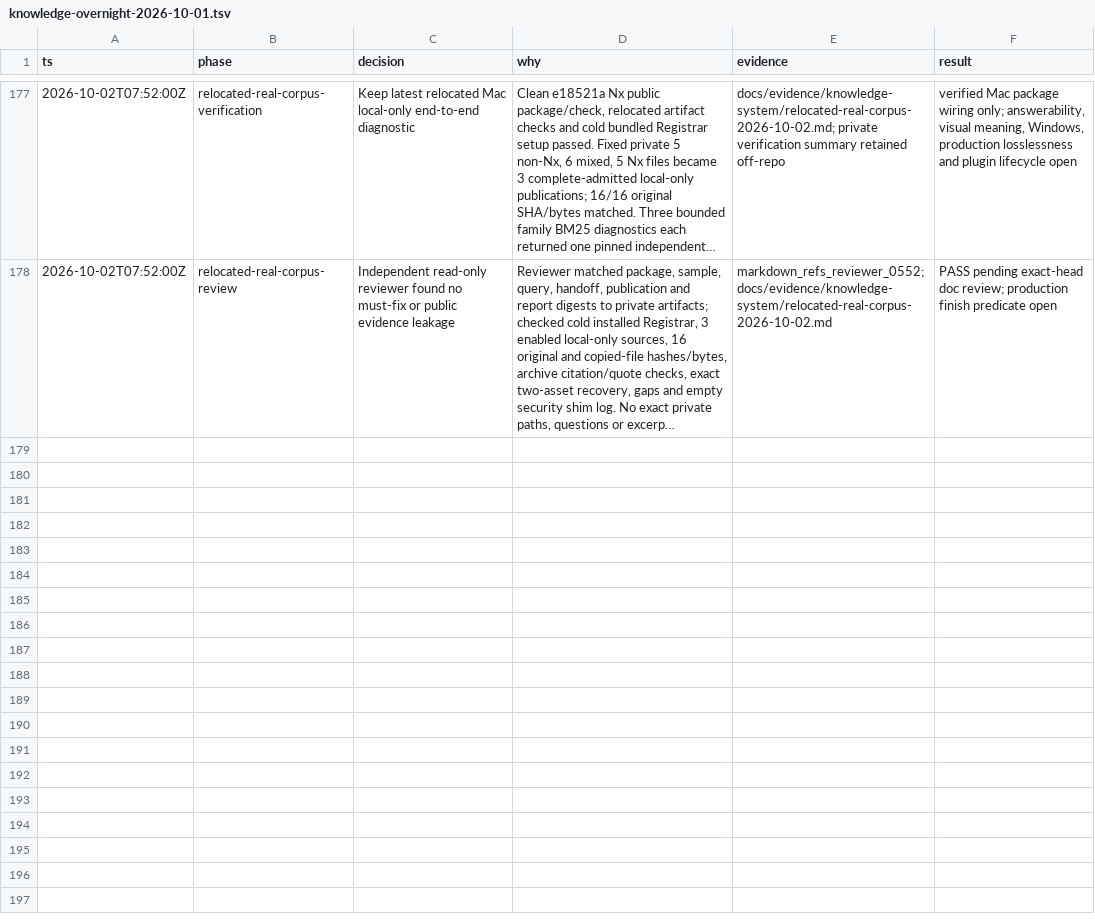
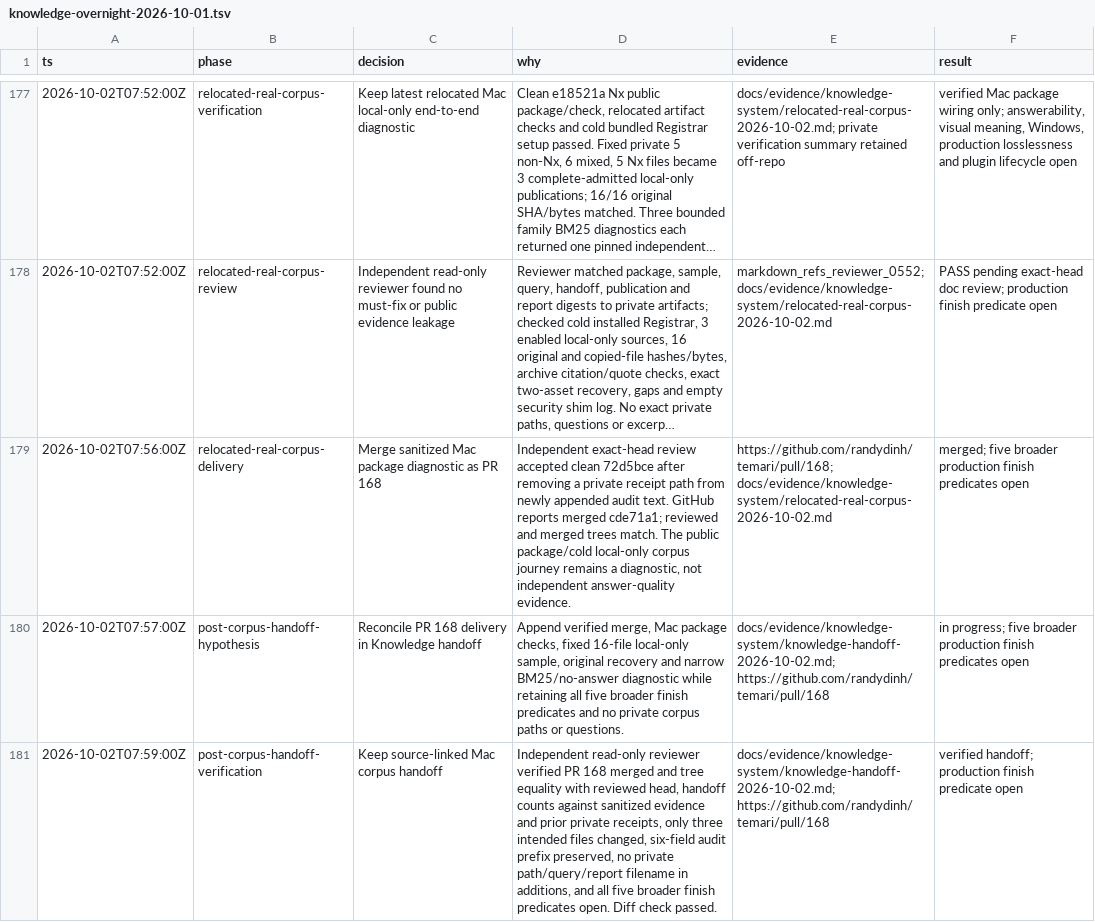
Before and after one commit to randydinh/temari, a TSV file: .audit/knowledge-overnight-2026-10-01.tsv, drawn as a sheet; only a part is shown, gaps mark what is left out; long unchanged cells end in …; the diff names each change by its address in the sheet, - before the commit and + after, or states it on an @@ line.

Commit message:
docs(knowledge): reconcile relocated corpus handoff

```diff
--- a/.audit/knowledge-overnight-2026-10-01.tsv
+++ b/.audit/knowledge-overnight-2026-10-01.tsv
+row 179: 2026-10-02T07:56:00Z | relocated-real-corpus-delivery | Merge sanitized Mac package diagnostic as PR 168 | Independent exact-head review accepted clean 72d5bce after removing a private receipt path from newly appended audit text. GitHub reports merged cde71a1; reviewed and merged trees match. The public package/cold local-only corpus journey remains a diagnostic, not independent answer-quality evidence. | https://github.com/randydinh/temari/pull/168; docs/evidence/knowledge-system/relocated-real-corpus-2026-10-02.md | merged; five broader production finish predicates open
+row 180: 2026-10-02T07:57:00Z | post-corpus-handoff-hypothesis | Reconcile PR 168 delivery in Knowledge handoff | Append verified merge, Mac package checks, fixed 16-file local-only sample, original recovery and narrow BM25/no-answer diagnostic while retaining all five broader finish predicates and no private corpus paths or questions. | docs/evidence/knowledge-system/knowledge-handoff-2026-10-02.md; https://github.com/randydinh/temari/pull/168 | in progress; five broader production finish predicates open
+row 181: 2026-10-02T07:59:00Z | post-corpus-handoff-verification | Keep source-linked Mac corpus handoff | Independent read-only reviewer verified PR 168 merged and tree equality with reviewed head, handoff counts against sanitized evidence and prior private receipts, only three intended files changed, six-field audit prefix preserved, no private path/query/report filename in additions, and all five broader finish predicates open. Diff check passed. | docs/evidence/knowledge-system/knowledge-handoff-2026-10-02.md; https://github.com/randydinh/temari/pull/168 | verified handoff; production finish predicate open
```
Also changed, not shown: 2 other files.
